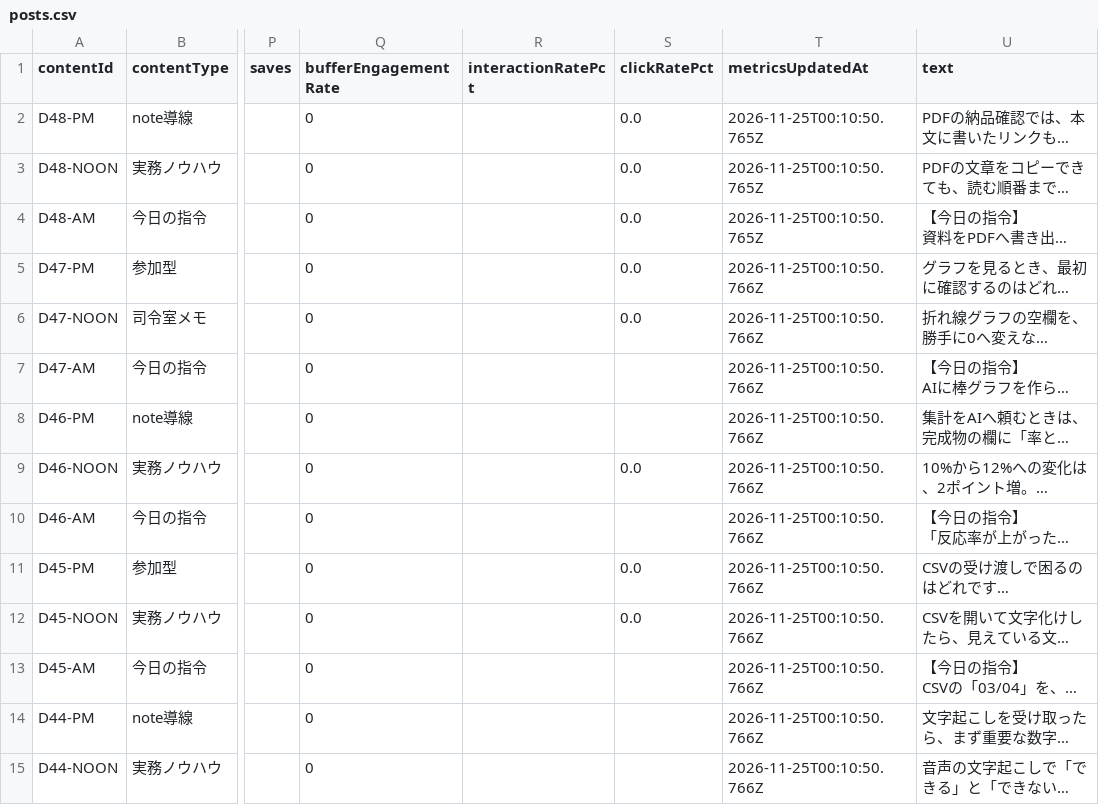
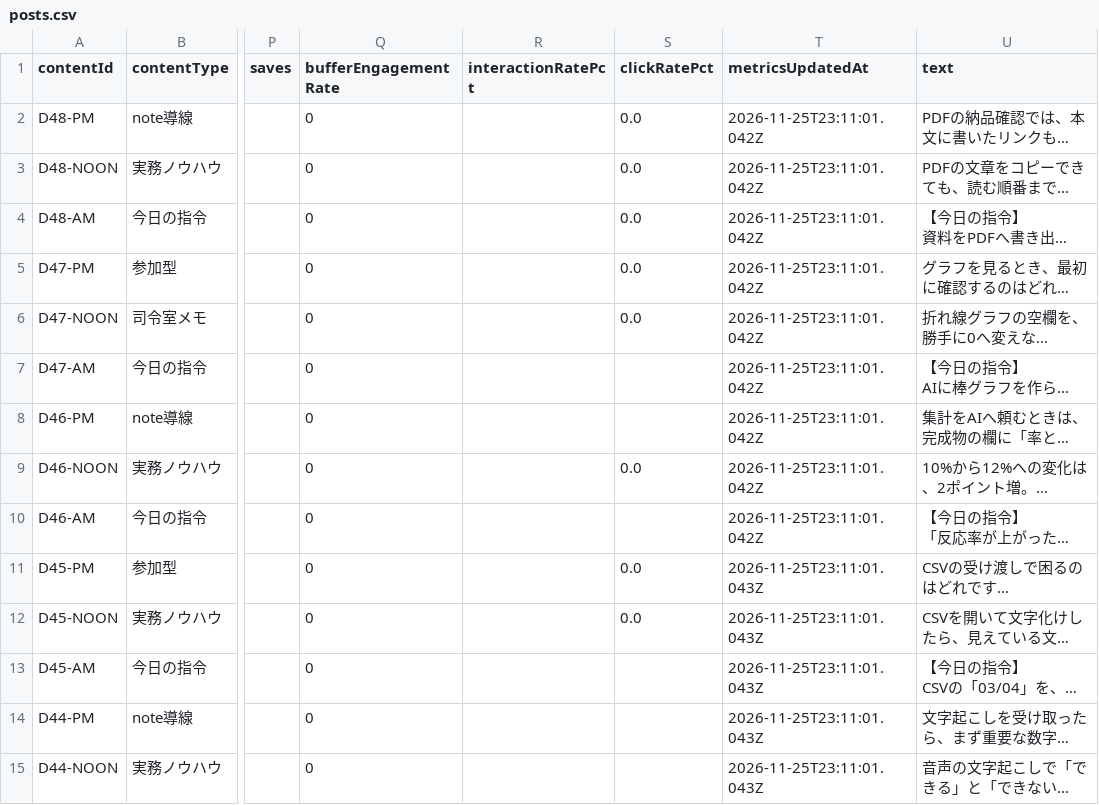
Before and after one commit to innovation4131210-alt/sena-media, a CSV file: automation/ai-command-x/analytics/posts.csv, drawn as a sheet; only a part is shown, gaps mark what is left out; long unchanged cells end in …; the diff covers the shown part only; the diff names each change by its address in the sheet, - before the commit and + after, or states it on an @@ line.

```diff
--- a/automation/ai-command-x/analytics/posts.csv
+++ b/automation/ai-command-x/analytics/posts.csv
-T2:T4 (metricsUpdatedAt): 2026-11-25T00:10:50.765Z
+T2:T4 (metricsUpdatedAt): 2026-11-25T23:11:01.042Z
-T5:T10 (metricsUpdatedAt): 2026-11-25T00:10:50.766Z
+T5:T10 (metricsUpdatedAt): 2026-11-25T23:11:01.042Z
-T11:T15 (metricsUpdatedAt): 2026-11-25T00:10:50.766Z
+T11:T15 (metricsUpdatedAt): 2026-11-25T23:11:01.043Z
```
Also changed, not shown: 2 removed rows and 18 edited cells elsewhere in this file, 4 other files.
